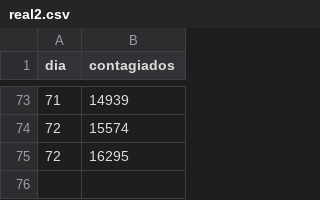
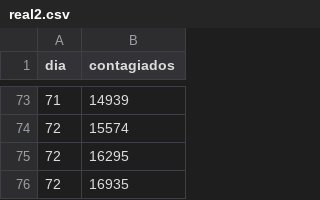
Before and after one commit to DuvanSGF/Coronavirus-Data_Science_Fundamentals, a CSV file: Datasets/real2.csv, drawn as a sheet; only a part is shown, gaps mark what is left out.

Commit message:
19-05-2020

```diff
--- a/Datasets/real2.csv
+++ b/Datasets/real2.csv
@@ -75 +75,2 @@ dia,contagiados
 72,16295
+72,16935
```
